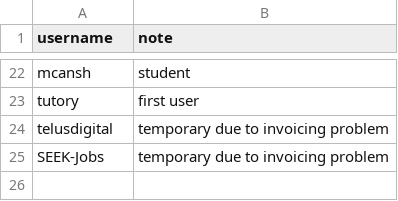
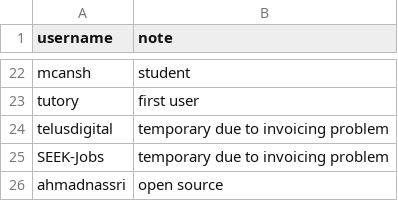
Before and after one commit to rarkins/free, a CSV file: list.csv, drawn as a sheet; only a part is shown, gaps mark what is left out.

Commit message:
Add @ahmadnassri

```diff
--- a/list.csv
+++ b/list.csv
@@ -25 +25,2 @@ telusdigital,temporary due to invoicing problem
 SEEK-Jobs,temporary due to invoicing problem
+ahmadnassri,open source
```
